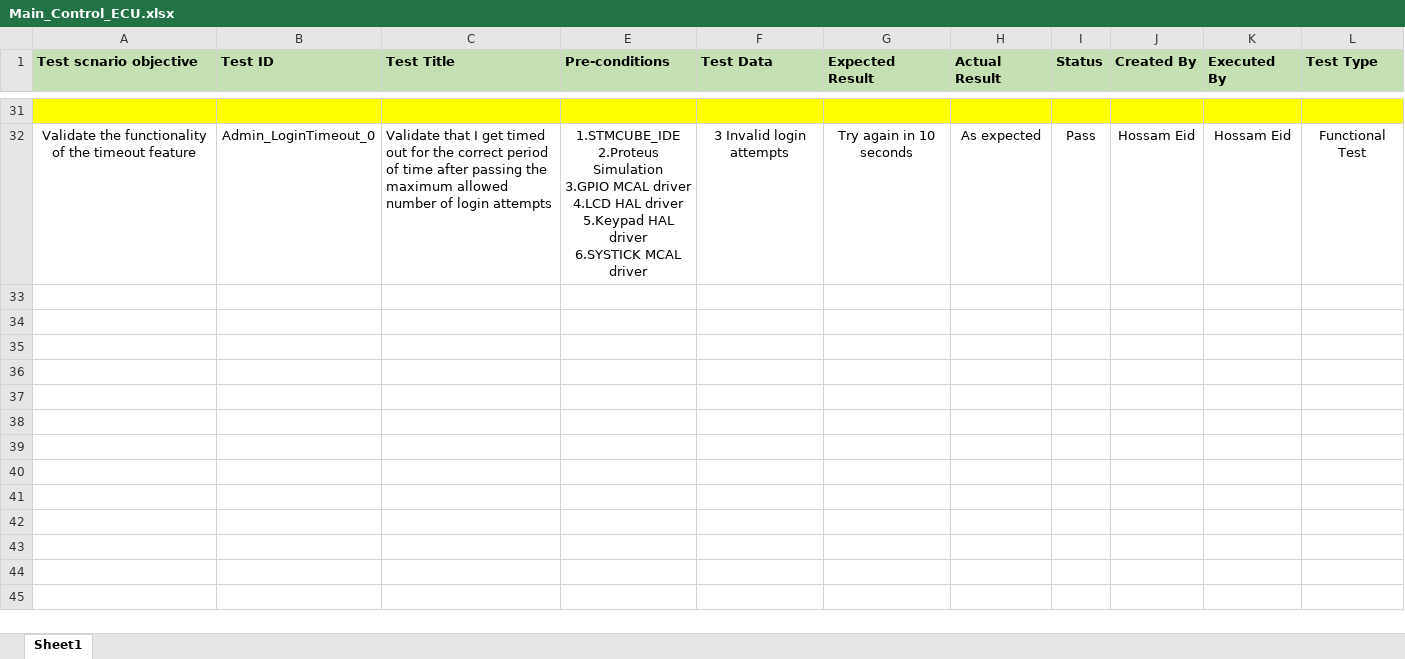
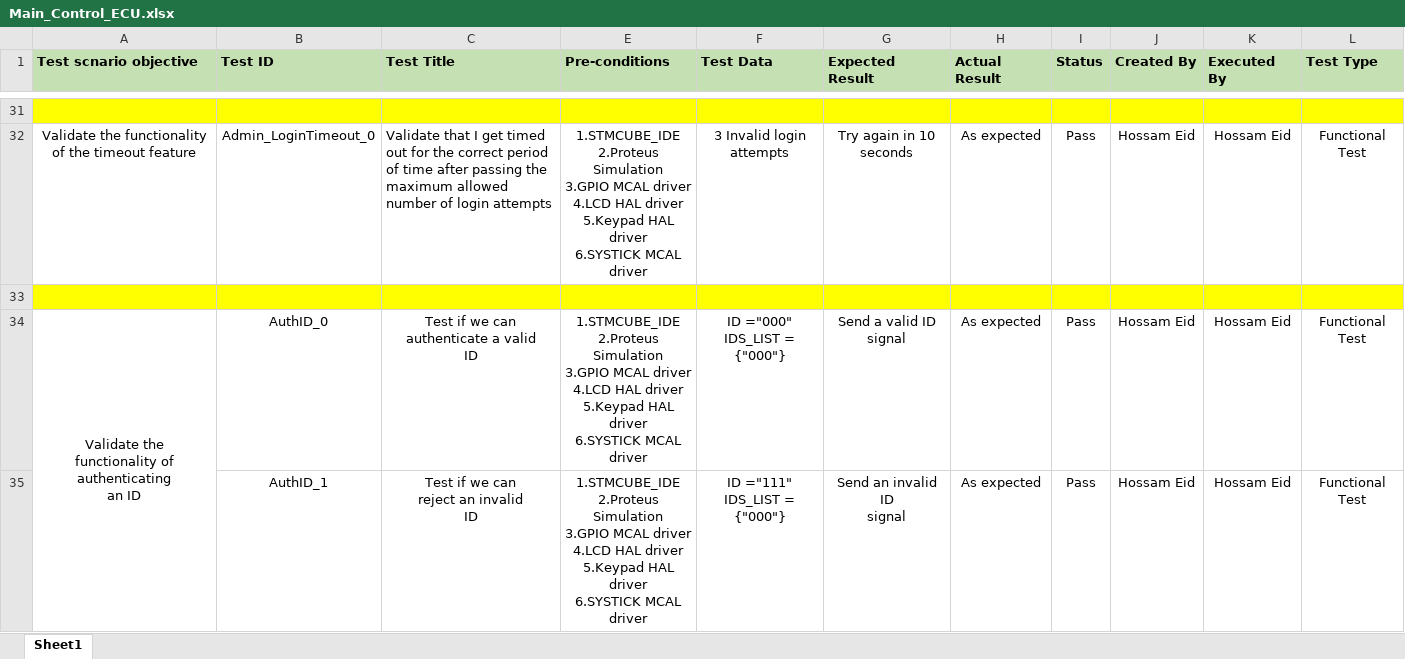
Before and after one commit to eidHossam/Private_Vehicle_Parking, an Excel workbook: Main_Control_ECU/TestCases/Main_Control_ECU.xlsx, sheet Sheet1, drawn as a sheet; only a part is shown, gaps mark what is left out; values as stored, in another font and other column widths than the file's, no borders; conditional formats not drawn; ↵ is a line break in a cell; the diff names each change by its address in the sheet, - before the commit and + after, or states it on an @@ line.

```diff
--- a/Main_Control_ECU/TestCases/Main_Control_ECU.xlsx (sheet Sheet1)
+++ b/Main_Control_ECU/TestCases/Main_Control_ECU.xlsx (sheet Sheet1)
+row 33: (empty)
+row 34: Validate the ↵ functionality of ↵ authenticating ↵ an ID | AuthID_0 | Test if we can ↵ authenticate a valid ↵ ID | 1.STMCUBE_IDE ↵ 2.Proteus Simulation ↵ 3.GPIO MCAL driver ↵ 4.LCD HAL driver ↵ 5.Keypad HAL driver ↵ 6.SYSTICK MCAL driver | ID ="000" ↵ IDS_LIST = {"000"} | Send a valid ID signal | As expected | Pass | Hossam Eid | Hossam Eid | Functional Test
+row 35:  | AuthID_1 | Test if we can ↵ reject an invalid ↵ ID | 1.STMCUBE_IDE ↵ 2.Proteus Simulation ↵ 3.GPIO MCAL driver ↵ 4.LCD HAL driver ↵ 5.Keypad HAL driver ↵ 6.SYSTICK MCAL driver | ID ="111" ↵ IDS_LIST = {"000"} | Send an invalid ID ↵ signal | As expected | Pass | Hossam Eid | Hossam Eid | Functional Test
```
Also changed, not shown: Entrance_Gate_ECU/TestCases/Entrance-Gate_ECU_TestCases.xlsx, 36 other files.
